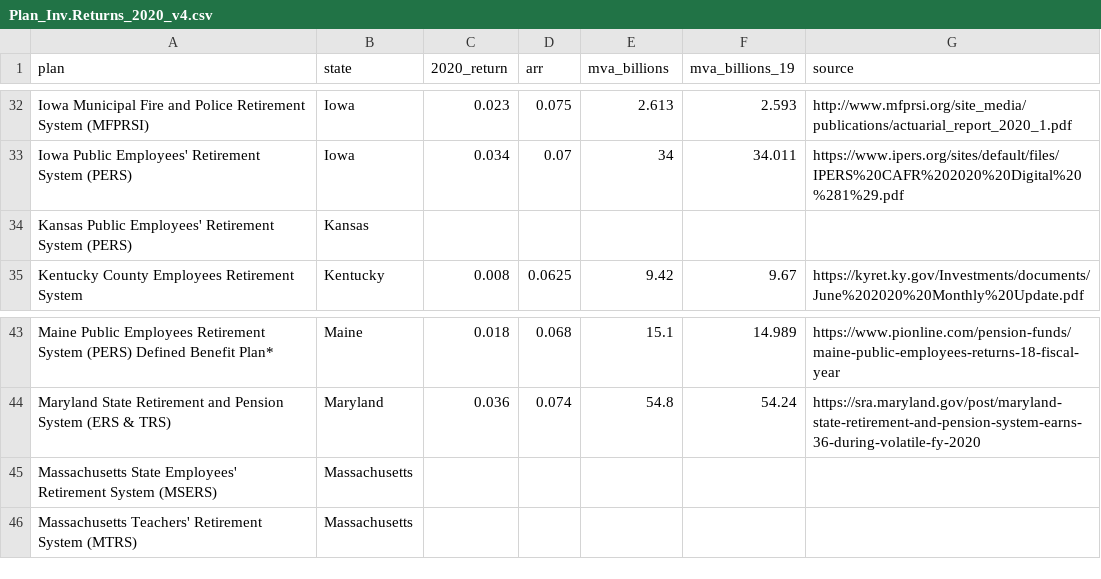
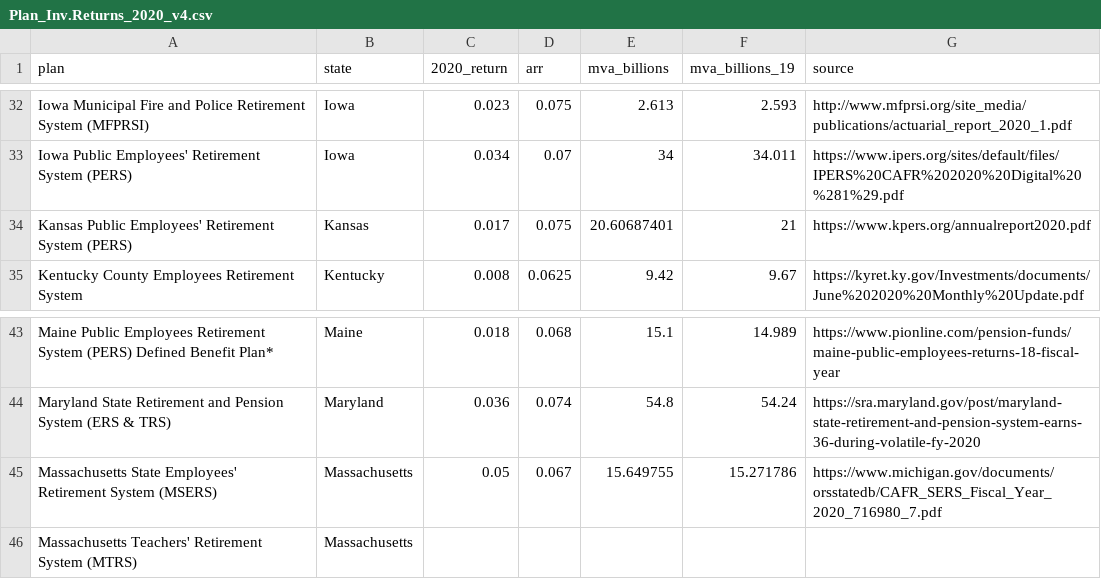
Before and after one commit to ReasonFoundation/databaseR, a CSV file: apps/Plan_Inv.Returns_2020_v4.csv, drawn as a sheet; only a part is shown, gaps mark what is left out.

Commit message:
Add files via upload

```diff
--- a/apps/Plan_Inv.Returns_2020_v4.csv
+++ b/apps/Plan_Inv.Returns_2020_v4.csv
@@ -33,3 +33,3 @@ Iowa Municipal Fire and Police Retirement System (MFPRSI),Iowa,0.023,0.075,2.613
 Iowa Public Employees' Retirement System (PERS),Iowa,0.034,0.07,34,34.011,https://www.ipers.org/sites/default/files/IPERS%20CAFR%202020%20Digital%20%281%29.pdf
-Kansas Public Employees' Retirement System (PERS),Kansas,,,,,
+Kansas Public Employees' Retirement System (PERS),Kansas,0.017,0.075,20.60687401,21,https://www.kpers.org/annualreport2020.pdf
 Kentucky County Employees Retirement System,Kentucky,0.008,0.0625,9.42,9.67,https://kyret.ky.gov/Investments/documents/June%202020%20Monthly%20Update.pdf
@@ -44,3 +44,3 @@ Maine Public Employees Retirement System (PERS) Defined Benefit Plan*,Maine,0.01
 Maryland State Retirement and Pension System (ERS & TRS),Maryland,0.036,0.074,54.8,54.24,https://sra.maryland.gov/post/maryland-state-retirement-and-pension-system-earns-36-during-volatile-fy-2020
-Massachusetts State Employees' Retirement System (MSERS),Massachusetts,,,,,
+Massachusetts State Employees' Retirement System (MSERS),Massachusetts,0.05,0.067,15.649755,15.271786,https://www.michigan.gov/documents/orsstatedb/CAFR_SERS_Fiscal_Year_2020_716980_7.pdf
 Massachusetts Teachers' Retirement System (MTRS),Massachusetts,,,,,
```
